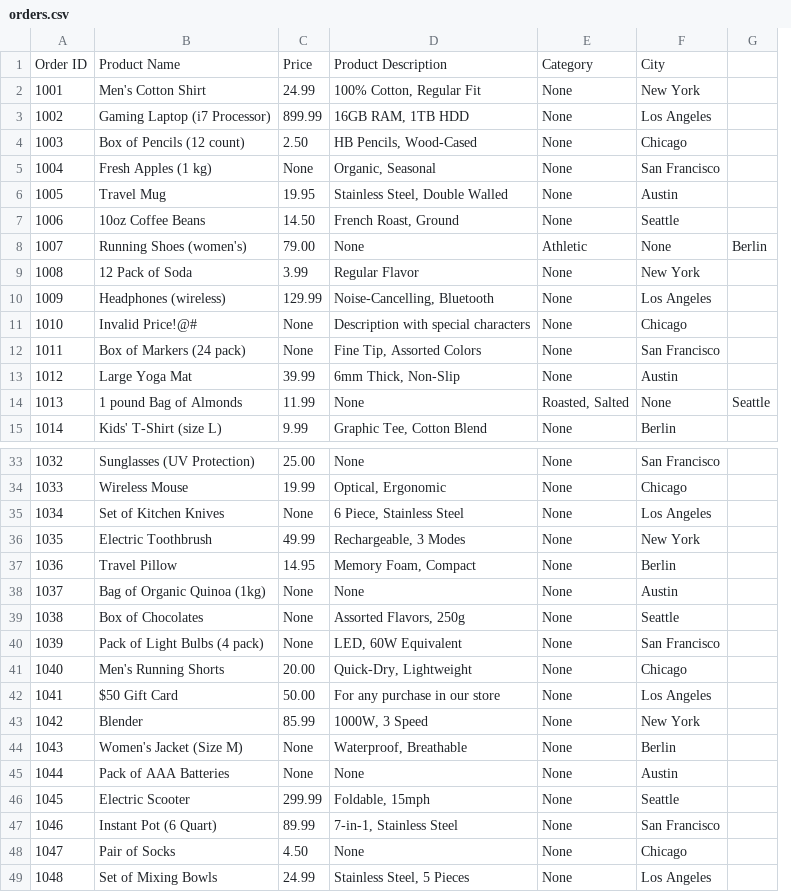
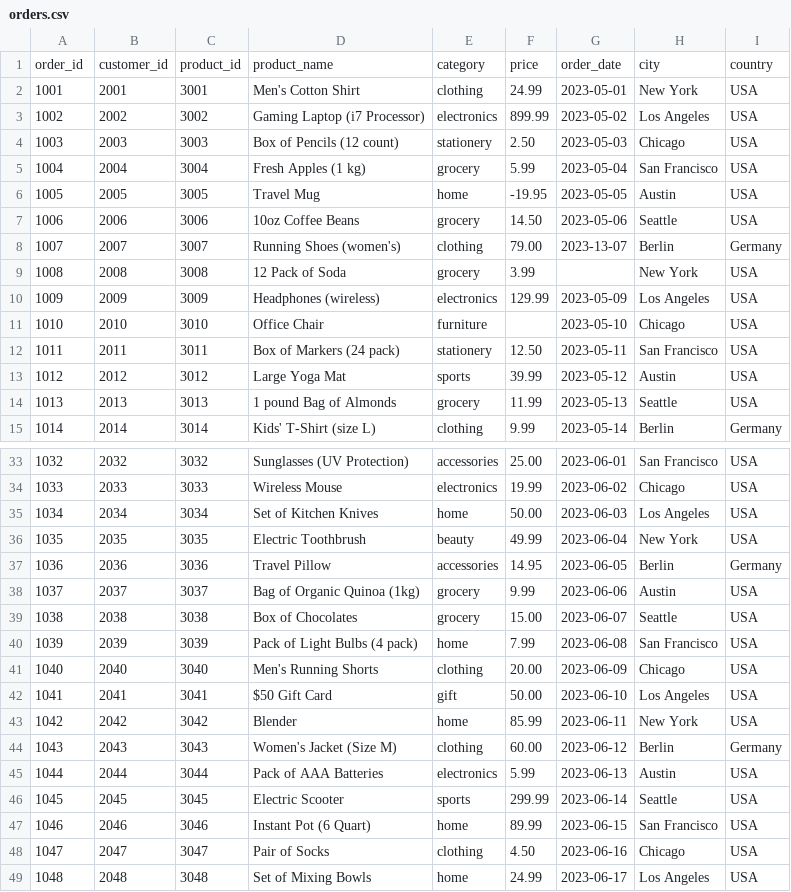
Before and after one commit to behnamyazdan/PythonForDataEngineeringCourse, a CSV file: 02-DataManipulationAndAnalysis/datasets/orders.csv, drawn as a sheet; only a part is shown, gaps mark what is left out; removed rows and columns are numbered as before the commit, all else as after; the diff covers the shown part only; the diff names each change by its address in the sheet, - before the commit and + after, or states it on an @@ line.

Commit message:
update order dataset

```diff
--- a/02-DataManipulationAndAnalysis/datasets/orders.csv
+++ b/02-DataManipulationAndAnalysis/datasets/orders.csv
+column B, rows 2-15: 2001 | 2002 | 2003 | 2004 | 2005 | 2006 | 2007 | 2008 | 2009 | 2010 | 2011 | 2012 | 2013 | 2014; rows 33-49: 2032 | 2033 | 2034 | 2035 | 2036 | 2037 | 2038 | 2039 | 2040 | 2041 | 2042 | 2043 | 2044 | 2045 | 2046 | 2047 | 2048
+column C, rows 2-15: 3001 | 3002 | 3003 | 3004 | 3005 | 3006 | 3007 | 3008 | 3009 | 3010 | 3011 | 3012 | 3013 | 3014; rows 33-49: 3032 | 3033 | 3034 | 3035 | 3036 | 3037 | 3038 | 3039 | 3040 | 3041 | 3042 | 3043 | 3044 | 3045 | 3046 | 3047 | 3048
+column E, rows 2-15: clothing | electronics | stationery | grocery | home | grocery | clothing | grocery | electronics | furniture | stationery | sports | grocery | clothing; rows 33-49: accessories | electronics | home | beauty | accessories | grocery | grocery | home | clothing | gift | home | clothing | electronics | sports | home | clothing | home
-column D, rows 2-15: 100% Cotton, Regular Fit | 16GB RAM, 1TB HDD | HB Pencils, Wood-Cased | Organic, Seasonal | Stainless Steel, Double Walled | French Roast, Ground | None | Regular Flavor | Noise-Cancelling, Bluetooth | Description with special characters | Fine Tip, Assorted Colors | 6mm Thick, Non-Slip | None | Graphic Tee, Cotton Blend; rows 33-49: None | Optical, Ergonomic | 6 Piece, Stainless Steel | Rechargeable, 3 Modes | Memory Foam, Compact | None | Assorted Flavors, 250g | LED, 60W Equivalent | Quick-Dry, Lightweight | For any purchase in our store | 1000W, 3 Speed | Waterproof, Breathable | None | Foldable, 15mph | 7-in-1, Stainless Steel | None | Stainless Steel, 5 Pieces
-column E, rows 2-15: None | None | None | None | None | None | Athletic | None | None | None | None | None | Roasted, Salted | None; rows 33-49: all None
+column G, rows 2-15: 2023-05-01 | 2023-05-02 | 2023-05-03 | 2023-05-04 | 2023-05-05 | 2023-05-06 | 2023-13-07 |  | 2023-05-09 | 2023-05-10 | 2023-05-11 | 2023-05-12 | 2023-05-13 | 2023-05-14; rows 33-49: 2023-06-01 | 2023-06-02 | 2023-06-03 | 2023-06-04 | 2023-06-05 | 2023-06-06 | 2023-06-07 | 2023-06-08 | 2023-06-09 | 2023-06-10 | 2023-06-11 | 2023-06-12 | 2023-06-13 | 2023-06-14 | 2023-06-15 | 2023-06-16 | 2023-06-17
-column G, rows 8-14: Berlin |  |  |  |  |  | Seattle
+column I, rows 2-15: USA | USA | USA | USA | USA | USA | Germany | USA | USA | USA | USA | USA | USA | Germany; rows 33-49: USA | USA | USA | USA | Germany | USA | USA | USA | USA | USA | USA | Germany | USA | USA | USA | USA | USA
-row 1: Order ID | Product Name | Price | Product Description | Category | City
+row 1: order_id | customer_id | product_id | product_name | category | price | order_date | city | country
-F5: None
+F5: 5.99
-F6: 19.95
+F6: -19.95
-H8: None
+H8: Berlin
-D11: Invalid Price!@#
+D11: Office Chair
-F11: None
+F11: (empty)
-F12: None
+F12: 12.50
-H14: None
+H14: Seattle
-F35: None
+F35: 50.00
-F38: None
+F38: 9.99
-F39: None
+F39: 15.00
-F40: None
+F40: 7.99
-F44: None
+F44: 60.00
-F45: None
+F45: 5.99
```
Also changed, not shown: 4 edited cells elsewhere in this file, 1 other file.
